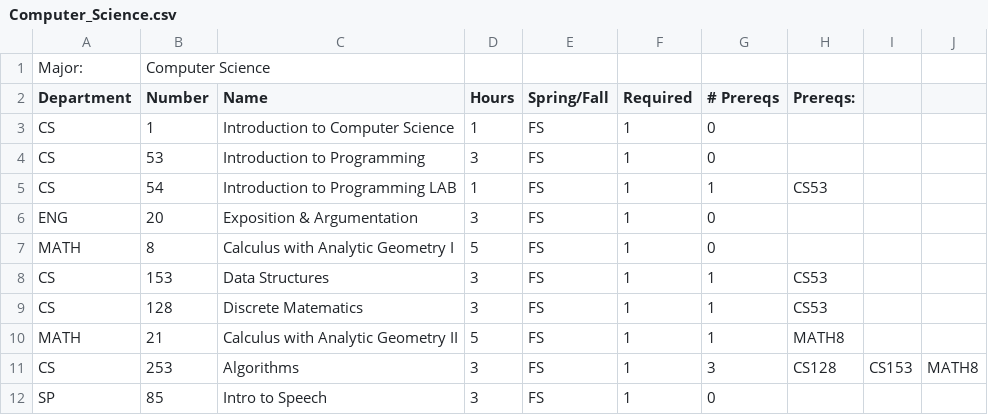
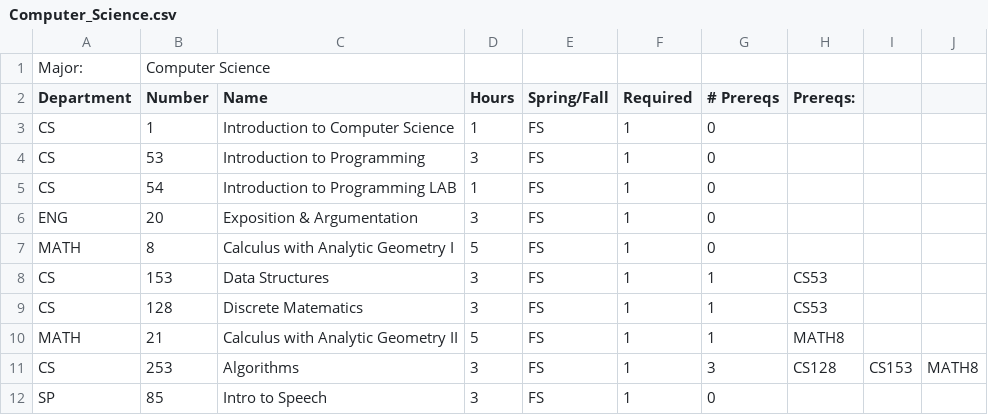
Before and after one commit to pts211/CS206, a CSV file: majors/Computer_Science.csv, drawn as a sheet; only a part is shown.

```diff
--- a/majors/Computer_Science.csv
+++ b/majors/Computer_Science.csv
@@ -4,3 +4,3 @@ CS,1,Introduction to Computer Science,1,FS,1,0,,,
 CS,53,Introduction to Programming,3,FS,1,0,,,
-CS,54,Introduction to Programming LAB,1,FS,1,1,CS53,,
+CS,54,Introduction to Programming LAB,1,FS,1,0,,,
 ENG,20,Exposition & Argumentation,3,FS,1,0,,,
```
Also changed, not shown: 1 other file.
